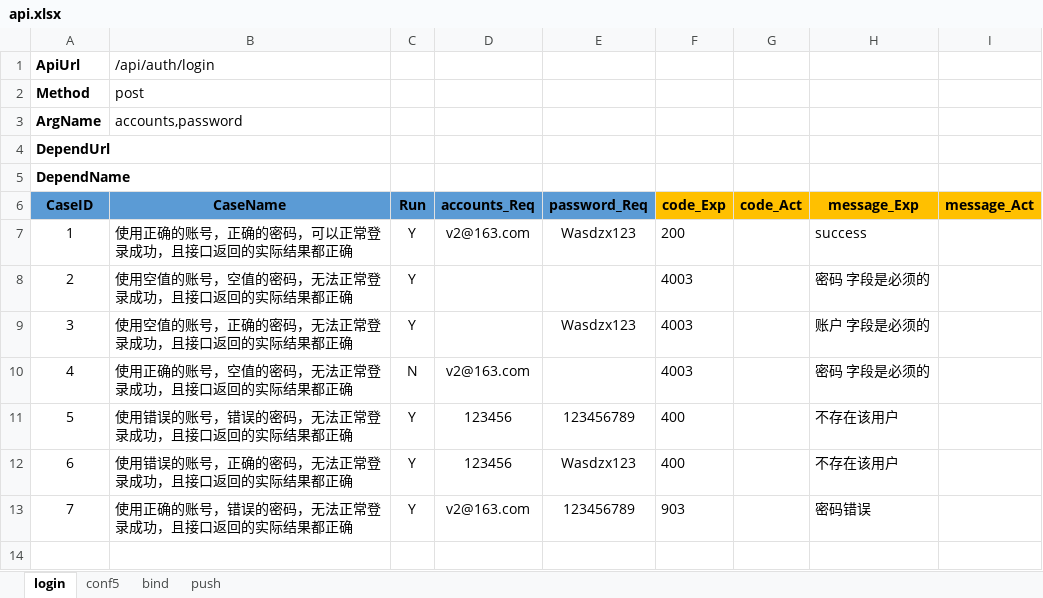
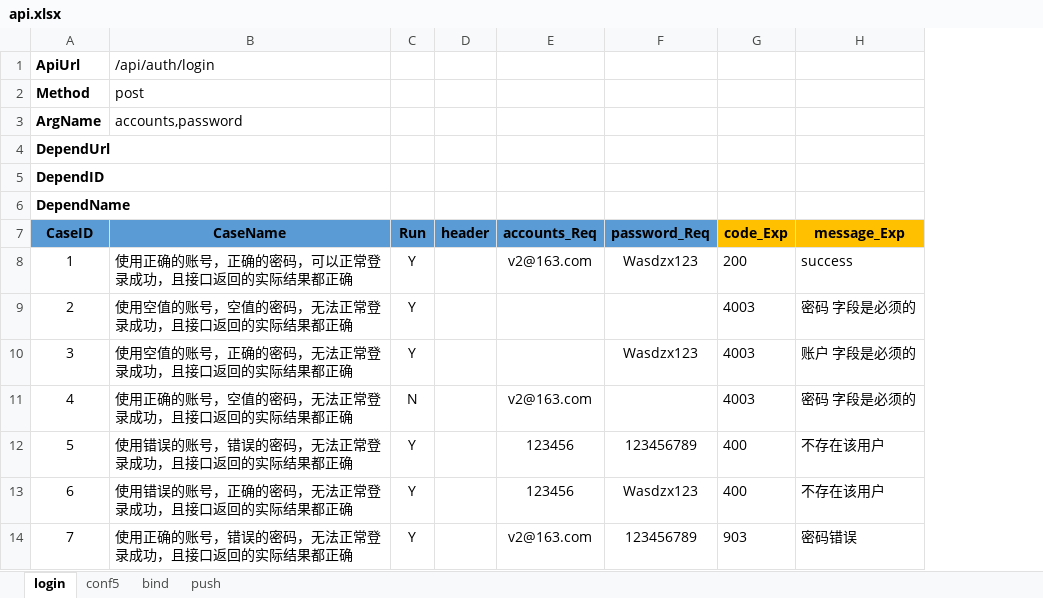
Before and after one commit to xyhzchn/aat, an Excel workbook: api.xlsx, sheet login, drawn as a sheet; values as stored, in another font and other column widths than the file's, no borders; removed rows and columns are numbered as before the commit, all else as after; the diff names each change by its address in the sheet, - before the commit and + after, or states it on an @@ line.

Commit message:
push case done

```diff
--- a/api.xlsx (sheet login)
+++ b/api.xlsx (sheet login)
+column D (header), empty
-column G (code_Act), empty
-column I (message_Act), empty
+row 4: DependUrl
@@ column A (CaseID) renumbered in row 5 @@
```
Also changed, not shown: sheet bind, sheet push, sheet conf5, 13 other files.
